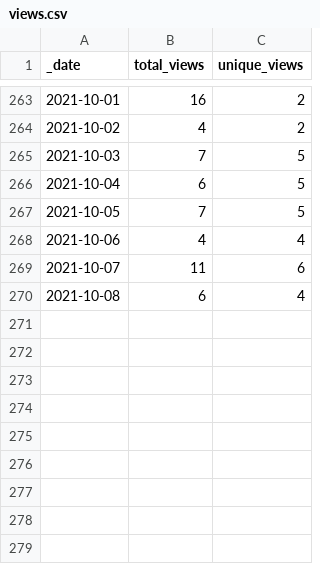
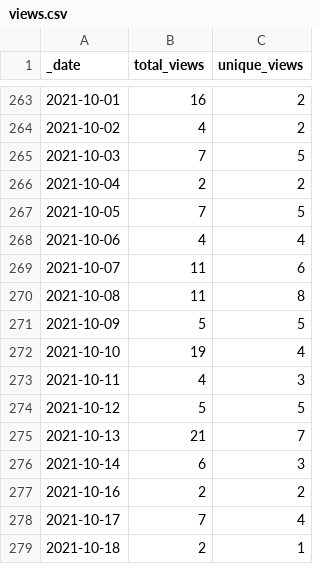
Before and after one commit to 0m4r/MMM-covid19, a CSV file: traffic/views.csv, drawn as a sheet; only a part is shown, gaps mark what is left out.

Commit message:
GitHub traffic

```diff
--- a/traffic/views.csv
+++ b/traffic/views.csv
@@ -265,3 +265,3 @@ _date,total_views,unique_views
 2021-10-03,7,5
-2021-10-04,6,5
+2021-10-04,2,2
 2021-10-05,7,5
@@ -269,2 +269,11 @@ _date,total_views,unique_views
 2021-10-07,11,6
-2021-10-08,6,4
+2021-10-08,11,8
+2021-10-09,5,5
+2021-10-10,19,4
+2021-10-11,4,3
+2021-10-12,5,5
+2021-10-13,21,7
+2021-10-14,6,3
+2021-10-16,2,2
+2021-10-17,7,4
+2021-10-18,2,1
```
Also changed, not shown: traffic/clones.csv, 1 other file.
